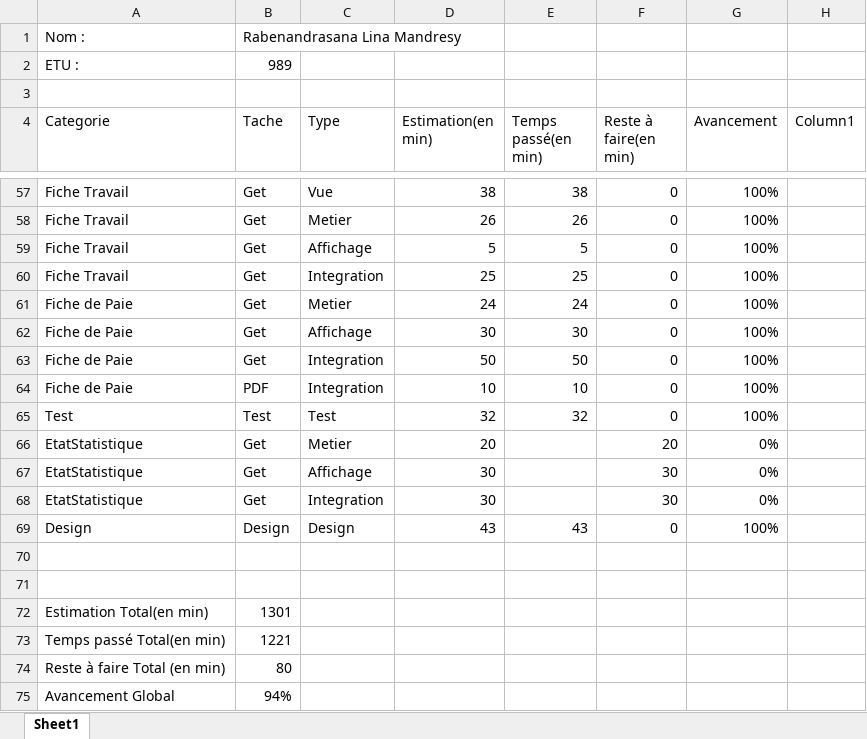
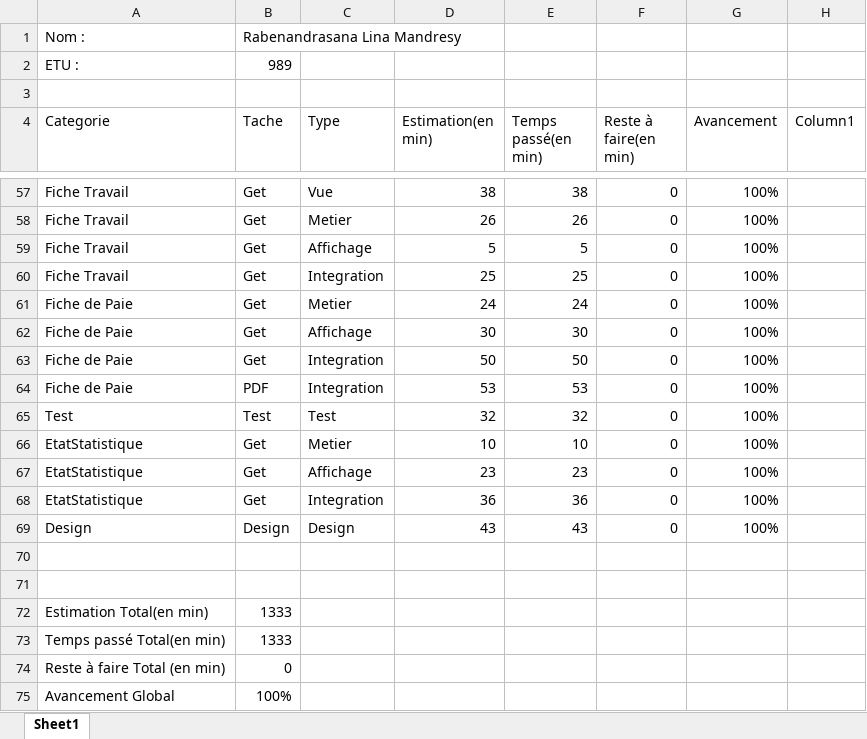
Before and after one commit to linamandresy/Evaluation-de-stage-II, an Excel workbook: to-do.xlsx, sheet Sheet1, drawn as a sheet; only a part is shown, gaps mark what is left out; values as stored, in another font and other column widths than the file's, no borders; table styles not drawn; the diff names each change by its address in the sheet, - before the commit and + after, or states it on an @@ line.

```diff
--- a/to-do.xlsx (sheet Sheet1)
+++ b/to-do.xlsx (sheet Sheet1)
-D64 (Estimation(en min)): 10
+D64 (Estimation(en min)): 53
-E64 (Temps passé(en min)): 10
+E64 (Temps passé(en min)): 53
-D66 (Estimation(en min)): 20
+D66 (Estimation(en min)): 10
-E66 (Temps passé(en min)): (empty)
+E66 (Temps passé(en min)): 10
-F66 (Reste à faire(en min)): 20
+F66 (Reste à faire(en min)): 0
-G66:G68 (Avancement): 0%
+G66:G68 (Avancement): 100%
-D67 (Estimation(en min)): 30
+D67 (Estimation(en min)): 23
-E67 (Temps passé(en min)): (empty)
+E67 (Temps passé(en min)): 23
-F67:F68 (Reste à faire(en min)): 30
+F67:F68 (Reste à faire(en min)): 0
-D68 (Estimation(en min)): 30
+D68 (Estimation(en min)): 36
-E68 (Temps passé(en min)): (empty)
+E68 (Temps passé(en min)): 36
-B72 (Tache): 1301
+B72 (Tache): 1333
-B73 (Tache): 1221
+B73 (Tache): 1333
-B74 (Tache): 80
+B74 (Tache): 0
-B75 (Tache): 94%
+B75 (Tache): 100%
```
Also changed, not shown: 51 other files.
